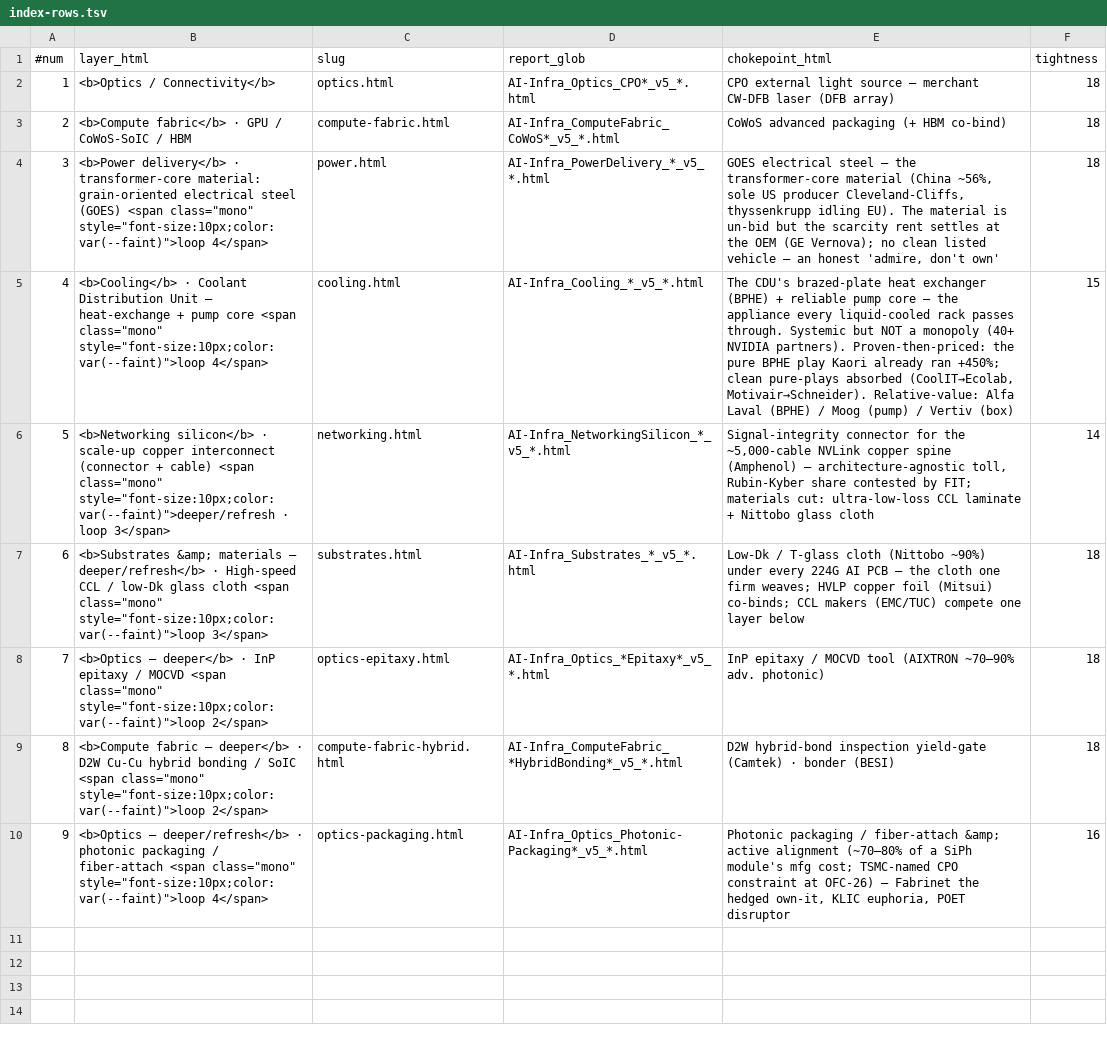
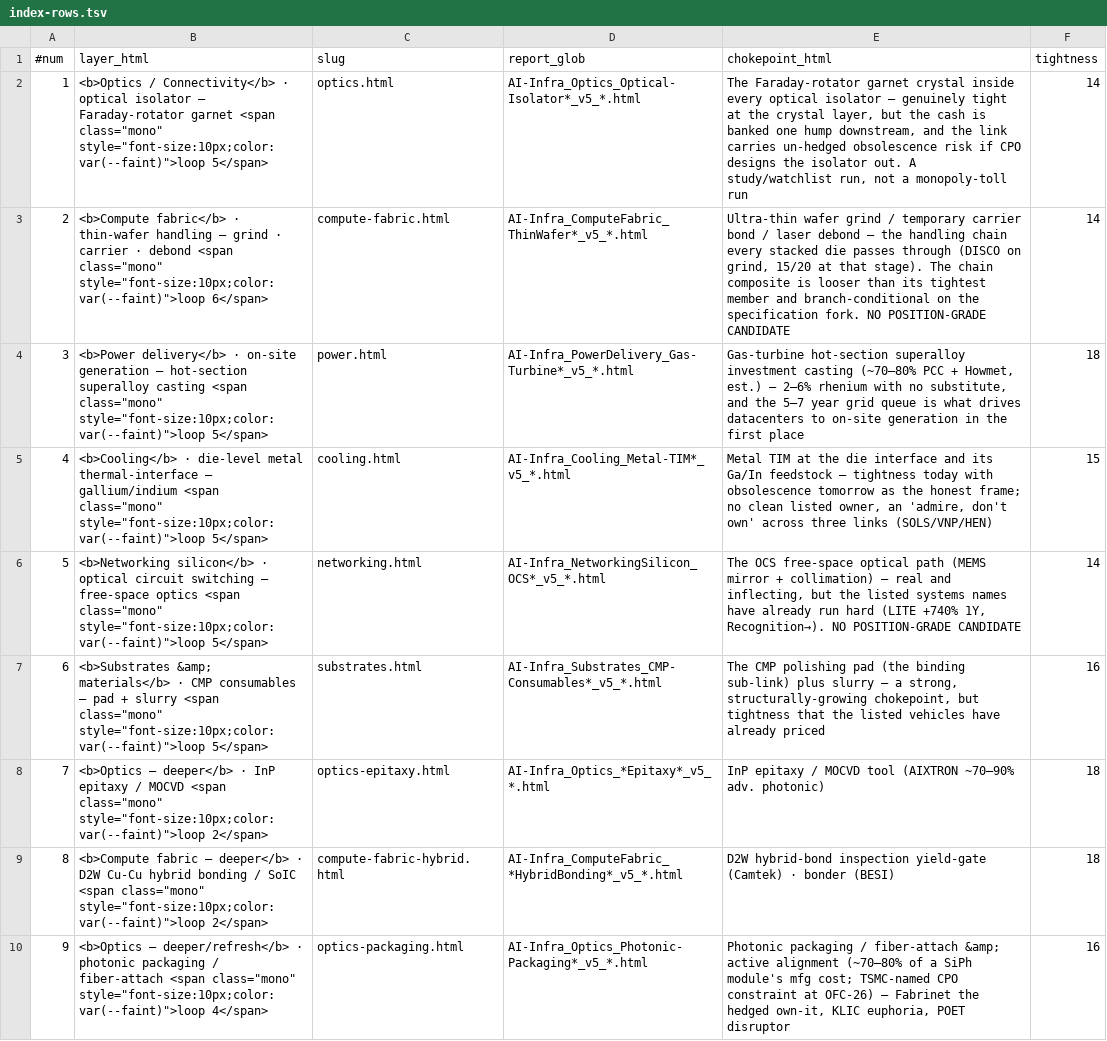
Before and after one commit to ronshih0130/ai-infra-deepdive, a TSV file: index-rows.tsv, drawn as a sheet.

```diff
--- a/index-rows.tsv
+++ b/index-rows.tsv
@@ -1,8 +1,8 @@
 #num	layer_html	slug	report_glob	chokepoint_html	tightness
-1	<b>Optics / Connectivity</b>	optics.html	AI-Infra_Optics_CPO*_v5_*.html	CPO external light source — merchant CW-DFB laser (DFB array)	18
-2	<b>Compute fabric</b> · GPU / CoWoS-SoIC / HBM	compute-fabric.html	AI-Infra_ComputeFabric_CoWoS*_v5_*.html	CoWoS advanced packaging (+ HBM co-bind)	18
-3	<b>Power delivery</b> · transformer-core material: grain-oriented electrical steel (GOES) <span class="mono" style="font-size:10px;color:var(--faint)">loop 4</span>	power.html	AI-Infra_PowerDelivery_*_v5_*.html	GOES electrical steel — the transformer-core material (China ~56%, sole US producer Cleveland-Cliffs, thyssenkrupp idling EU). The material is un-bid but the scarcity rent settles at the OEM (GE Vernova); no clean listed vehicle — an honest 'admire, don't own'	18
-4	<b>Cooling</b> · Coolant Distribution Unit — heat-exchange + pump core <span class="mono" style="font-size:10px;color:var(--faint)">loop 4</span>	cooling.html	AI-Infra_Cooling_*_v5_*.html	The CDU's brazed-plate heat exchanger (BPHE) + reliable pump core — the appliance every liquid-cooled rack passes through. Systemic but NOT a monopoly (40+ NVIDIA partners). Proven-then-priced: the pure BPHE play Kaori already ran +450%; clean pure-plays absorbed (CoolIT→Ecolab, Motivair→Schneider). Relative-value: Alfa Laval (BPHE) / Moog (pump) / Vertiv (box)	15
-5	<b>Networking silicon</b> · scale-up copper interconnect (connector + cable) <span class="mono" style="font-size:10px;color:var(--faint)">deeper/refresh · loop 3</span>	networking.html	AI-Infra_NetworkingSilicon_*_v5_*.html	Signal-integrity connector for the ~5,000-cable NVLink copper spine (Amphenol) — architecture-agnostic toll, Rubin-Kyber share contested by FIT; materials cut: ultra-low-loss CCL laminate + Nittobo glass cloth	14
-6	<b>Substrates &amp; materials — deeper/refresh</b> · High-speed CCL / low-Dk glass cloth <span class="mono" style="font-size:10px;color:var(--faint)">loop 3</span>	substrates.html	AI-Infra_Substrates_*_v5_*.html	Low-Dk / T-glass cloth (Nittobo ~90%) under every 224G AI PCB — the cloth one firm weaves; HVLP copper foil (Mitsui) co-binds; CCL makers (EMC/TUC) compete one layer below	18
+1	<b>Optics / Connectivity</b> · optical isolator — Faraday-rotator garnet <span class="mono" style="font-size:10px;color:var(--faint)">loop 5</span>	optics.html	AI-Infra_Optics_Optical-Isolator*_v5_*.html	The Faraday-rotator garnet crystal inside every optical isolator — genuinely tight at the crystal layer, but the cash is banked one hump downstream, and the link carries un-hedged obsolescence risk if CPO designs the isolator out. A study/watchlist run, not a monopoly-toll run	14
+2	<b>Compute fabric</b> · thin-wafer handling — grind · carrier · debond <span class="mono" style="font-size:10px;color:var(--faint)">loop 6</span>	compute-fabric.html	AI-Infra_ComputeFabric_ThinWafer*_v5_*.html	Ultra-thin wafer grind / temporary carrier bond / laser debond — the handling chain every stacked die passes through (DISCO on grind, 15/20 at that stage). The chain composite is looser than its tightest member and branch-conditional on the specification fork. NO POSITION-GRADE CANDIDATE	14
+3	<b>Power delivery</b> · on-site generation — hot-section superalloy casting <span class="mono" style="font-size:10px;color:var(--faint)">loop 5</span>	power.html	AI-Infra_PowerDelivery_Gas-Turbine*_v5_*.html	Gas-turbine hot-section superalloy investment casting (~70–80% PCC + Howmet, est.) — 2–6% rhenium with no substitute, and the 5–7 year grid queue is what drives datacenters to on-site generation in the first place	18
+4	<b>Cooling</b> · die-level metal thermal-interface — gallium/indium <span class="mono" style="font-size:10px;color:var(--faint)">loop 5</span>	cooling.html	AI-Infra_Cooling_Metal-TIM*_v5_*.html	Metal TIM at the die interface and its Ga/In feedstock — tightness today with obsolescence tomorrow as the honest frame; no clean listed owner, an 'admire, don't own' across three links (SOLS/VNP/HEN)	15
+5	<b>Networking silicon</b> · optical circuit switching — free-space optics <span class="mono" style="font-size:10px;color:var(--faint)">loop 5</span>	networking.html	AI-Infra_NetworkingSilicon_OCS*_v5_*.html	The OCS free-space optical path (MEMS mirror + collimation) — real and inflecting, but the listed systems names have already run hard (LITE +740% 1Y, Recognition→). NO POSITION-GRADE CANDIDATE	14
+6	<b>Substrates &amp; materials</b> · CMP consumables — pad + slurry <span class="mono" style="font-size:10px;color:var(--faint)">loop 5</span>	substrates.html	AI-Infra_Substrates_CMP-Consumables*_v5_*.html	The CMP polishing pad (the binding sub-link) plus slurry — a strong, structurally-growing chokepoint, but tightness that the listed vehicles have already priced	16
 7	<b>Optics — deeper</b> · InP epitaxy / MOCVD <span class="mono" style="font-size:10px;color:var(--faint)">loop 2</span>	optics-epitaxy.html	AI-Infra_Optics_*Epitaxy*_v5_*.html	InP epitaxy / MOCVD tool (AIXTRON ~70–90% adv. photonic)	18
```
Also changed, not shown: 1 other file.
